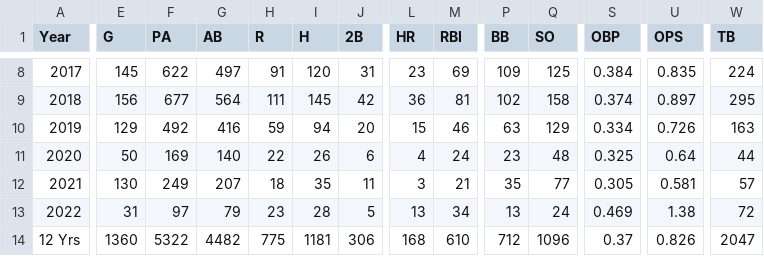
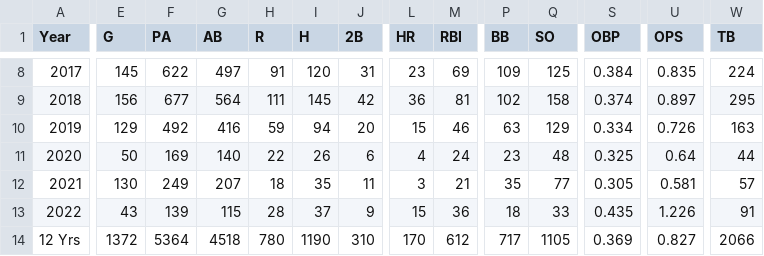
Before and after one commit to Steven-Woodring/Dingers_And_Data, a CSV file: 36_New_30/Resources/Data/matt_carpenter.csv, drawn as a sheet; only a part is shown, gaps mark what is left out; the diff covers the shown part only; the diff names each change by its address in the sheet, - before the commit and + after, or states it on an @@ line.

Commit message:
Update files for Matt Carpenter viz

```diff
--- a/36_New_30/Resources/Data/matt_carpenter.csv
+++ b/36_New_30/Resources/Data/matt_carpenter.csv
-E13 (G): 31
+E13 (G): 43
-F13 (PA): 97
+F13 (PA): 139
-G13 (AB): 79
+G13 (AB): 115
-H13 (R): 23
+H13 (R): 28
-I13 (H): 28
+I13 (H): 37
-J13 (2B): 5
+J13 (2B): 9
-L13 (HR): 13
+L13 (HR): 15
-M13 (RBI): 34
+M13 (RBI): 36
-P13 (BB): 13
+P13 (BB): 18
-Q13 (SO): 24
+Q13 (SO): 33
-S13 (OBP): 0.469
+S13 (OBP): 0.435
-U13 (OPS): 1.38
+U13 (OPS): 1.226
-W13 (TB): 72
+W13 (TB): 91
-E14 (G): 1360
+E14 (G): 1372
-F14 (PA): 5322
+F14 (PA): 5364
-G14 (AB): 4482
+G14 (AB): 4518
-H14 (R): 775
+H14 (R): 780
-I14 (H): 1181
+I14 (H): 1190
-J14 (2B): 306
+J14 (2B): 310
-L14 (HR): 168
+L14 (HR): 170
-M14 (RBI): 610
+M14 (RBI): 612
-P14 (BB): 712
+P14 (BB): 717
-Q14 (SO): 1096
+Q14 (SO): 1105
-S14 (OBP): 0.37
+S14 (OBP): 0.369
-U14 (OPS): 0.826
+U14 (OPS): 0.827
-W14 (TB): 2047
+W14 (TB): 2066
```
Also changed, not shown: 51 edited cells elsewhere in this file, 2 other files.
